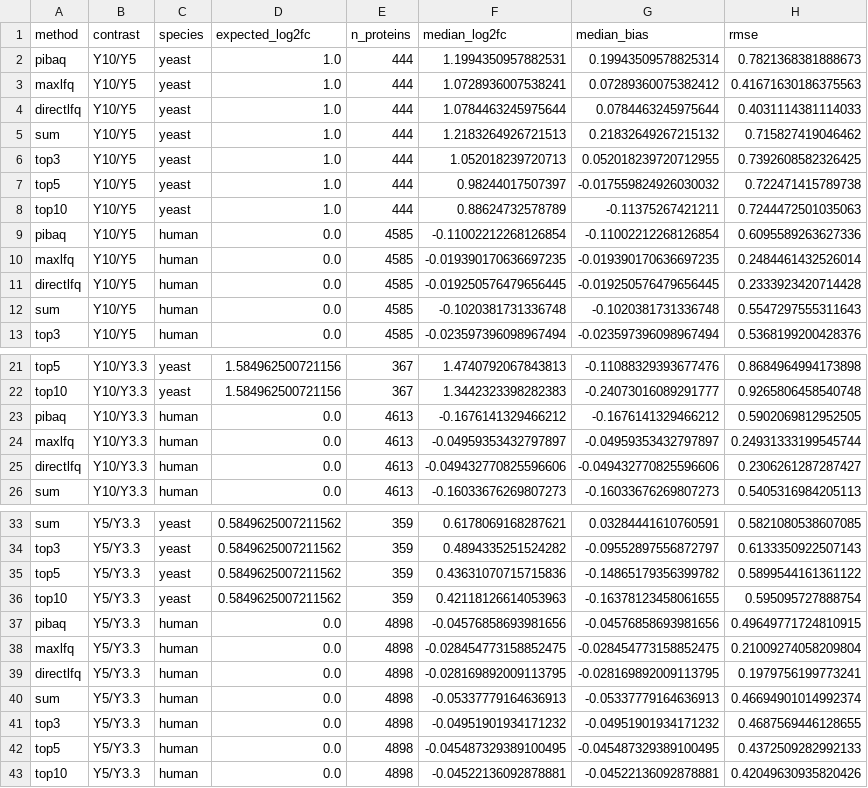
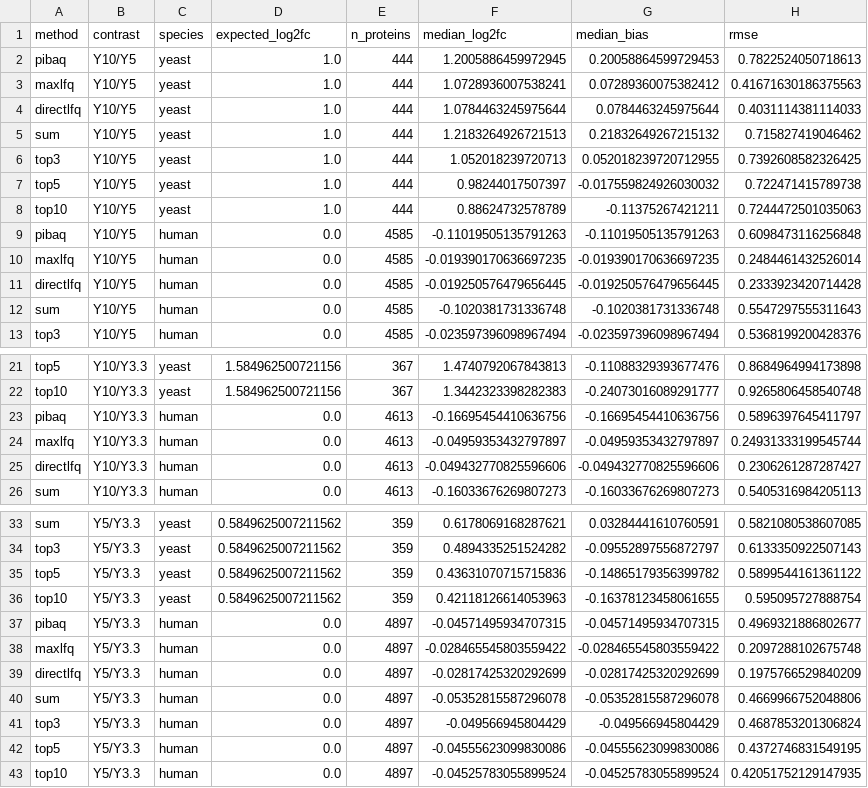
Before and after one commit to Shen-YuFei/mokume, a CSV file: benchmarks/quant-pxd007683-tmt-vs-lfq/results/pxd007683_lfq_rust_fold_change.csv, drawn as a sheet; only a part is shown, gaps mark what is left out; the diff covers the shown part only.

Commit message:
refactor(benchmarks): modernize iBAQ benchmark workflows

```diff
--- a/benchmarks/quant-pxd007683-tmt-vs-lfq/results/pxd007683_lfq_rust_fold_change.csv
+++ b/benchmarks/quant-pxd007683-tmt-vs-lfq/results/pxd007683_lfq_rust_fold_change.csv
@@ -1,3 +1,3 @@
 method,contrast,species,expected_log2fc,n_proteins,median_log2fc,median_bias,rmse
-pibaq,Y10/Y5,yeast,1.0,444,1.1994350957882531,0.19943509578825314,0.7821368381888673
+pibaq,Y10/Y5,yeast,1.0,444,1.2005886459972945,0.20058864599729453,0.7822524050718613
 maxlfq,Y10/Y5,yeast,1.0,444,1.0728936007538241,0.07289360075382412,0.41671630186375563
@@ -8,3 +8,3 @@ top5,Y10/Y5,yeast,1.0,444,0.98244017507397,-0.017559824926030032,0.7224714157897
 top10,Y10/Y5,yeast,1.0,444,0.88624732578789,-0.11375267421211,0.7244472501035063
-pibaq,Y10/Y5,human,0.0,4585,-0.11002212268126854,-0.11002212268126854,0.6095589263627336
+pibaq,Y10/Y5,human,0.0,4585,-0.11019505135791263,-0.11019505135791263,0.6098473116256848
 maxlfq,Y10/Y5,human,0.0,4585,-0.019390170636697235,-0.019390170636697235,0.2484461432526014
@@ -22,3 +22,3 @@ top5,Y10/Y3.3,yeast,1.584962500721156,367,1.4740792067843813,-0.1108832939367747
 top10,Y10/Y3.3,yeast,1.584962500721156,367,1.3442323398282383,-0.24073016089291777,0.9265806458540748
-pibaq,Y10/Y3.3,human,0.0,4613,-0.1676141329466212,-0.1676141329466212,0.5902069812952505
+pibaq,Y10/Y3.3,human,0.0,4613,-0.16695454410636756,-0.16695454410636756,0.5896397645411797
 maxlfq,Y10/Y3.3,human,0.0,4613,-0.04959353432797897,-0.04959353432797897,0.24931333199545744
@@ -36,8 +36,8 @@ top5,Y5/Y3.3,yeast,0.5849625007211562,359,0.43631070715715836,-0.148651793563997
 top10,Y5/Y3.3,yeast,0.5849625007211562,359,0.42118126614053963,-0.16378123458061655,0.595095727888754
-pibaq,Y5/Y3.3,human,0.0,4898,-0.04576858693981656,-0.04576858693981656,0.49649771724810915
-maxlfq,Y5/Y3.3,human,0.0,4898,-0.028454773158852475,-0.028454773158852475,0.21009274058209804
-directlfq,Y5/Y3.3,human,0.0,4898,-0.028169892009113795,-0.028169892009113795,0.1979756199773241
-sum,Y5/Y3.3,human,0.0,4898,-0.05337779164636913,-0.05337779164636913,0.46694901014992374
-top3,Y5/Y3.3,human,0.0,4898,-0.04951901934171232,-0.04951901934171232,0.4687569446128655
-top5,Y5/Y3.3,human,0.0,4898,-0.045487329389100495,-0.045487329389100495,0.4372509282992133
-top10,Y5/Y3.3,human,0.0,4898,-0.04522136092878881,-0.04522136092878881,0.42049630935820426
+pibaq,Y5/Y3.3,human,0.0,4897,-0.04571495934707315,-0.04571495934707315,0.4969321886802677
+maxlfq,Y5/Y3.3,human,0.0,4897,-0.028465545803559422,-0.028465545803559422,0.2097288102675748
+directlfq,Y5/Y3.3,human,0.0,4897,-0.02817425320292699,-0.02817425320292699,0.1975766529840209
+sum,Y5/Y3.3,human,0.0,4897,-0.05352815587296078,-0.05352815587296078,0.4669966752048806
+top3,Y5/Y3.3,human,0.0,4897,-0.049566945804429,-0.049566945804429,0.4687853201306824
+top5,Y5/Y3.3,human,0.0,4897,-0.04555623099830086,-0.04555623099830086,0.4372746831549195
+top10,Y5/Y3.3,human,0.0,4897,-0.04525783055899524,-0.04525783055899524,0.42051752129147935
```
Also changed, not shown: 2 edited cells elsewhere in this file, benchmarks/quant-pxd007683-tmt-vs-lfq/results/pxd007683_lfq_rust_method_metrics.csv, 17 other files.
